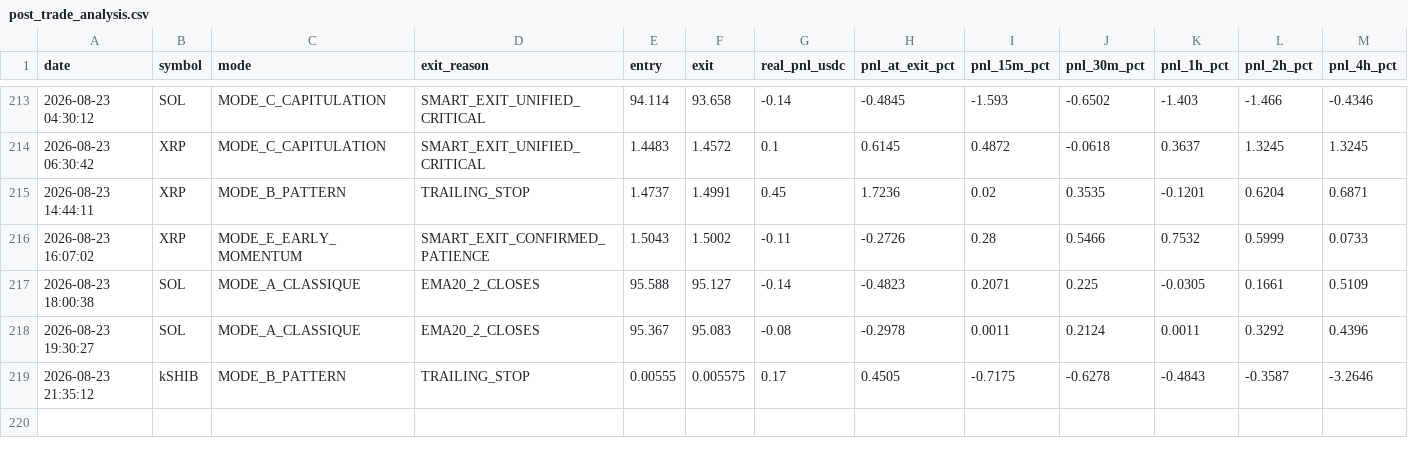
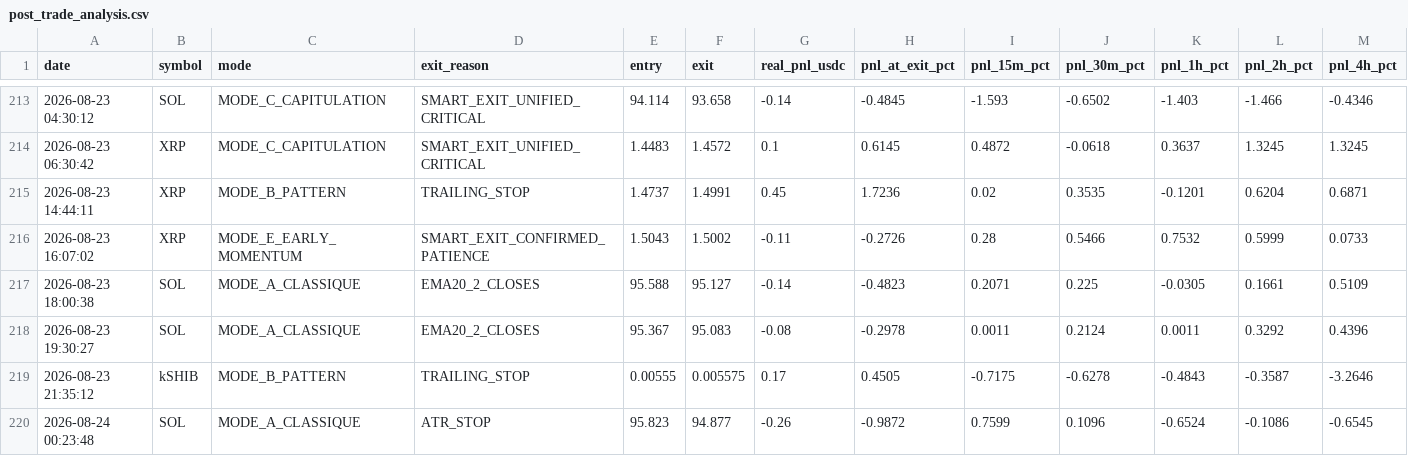
Before and after one commit to frisoo70-ux/trading-bot-data, a CSV file: bot-data/post_trade_analysis.csv, drawn as a sheet; only a part is shown, gaps mark what is left out; rows hold the shown columns only; the diff names each change by its address in the sheet, - before the commit and + after, or states it on an @@ line.

Commit message:
Bot data backup: post_trade_analysis.csv

```diff
--- a/bot-data/post_trade_analysis.csv
+++ b/bot-data/post_trade_analysis.csv
+row 220: 2026-08-24 00:23:48 | SOL | MODE_A_CLASSIQUE | ATR_STOP | 95.823 | 94.877 | -0.26 | -0.9872 | 0.7599 | 0.1096 | -0.6524 | -0.1086 | -0.6545
```
